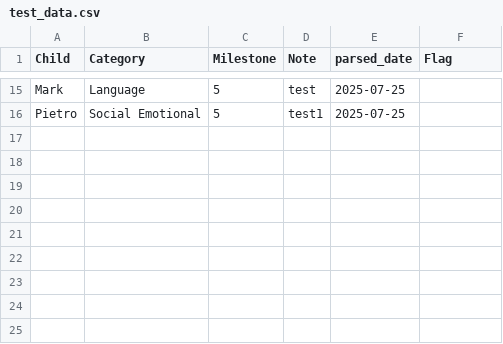
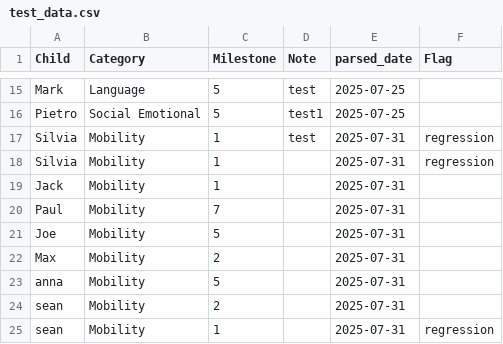
Before and after one commit to Silvia2f/Step-by-step-A-program-for-teachers-to-track-their-classroom-development, a CSV file: data/test_data.csv, drawn as a sheet; only a part is shown, gaps mark what is left out.

```diff
--- a/data/test_data.csv
+++ b/data/test_data.csv
@@ -16 +16,10 @@ Mark,Language,5,test,2025-07-25,
 Pietro,Social Emotional,5,test1,2025-07-25,
+Silvia,Mobility,1,test,2025-07-31,regression
+Silvia,Mobility,1,,2025-07-31,regression
+Jack,Mobility,1,,2025-07-31,
+Paul,Mobility,7,,2025-07-31,
+Joe,Mobility,5,,2025-07-31,
+Max,Mobility,2,,2025-07-31,
+anna,Mobility,5,,2025-07-31,
+sean,Mobility,2,,2025-07-31,
+sean,Mobility,1,,2025-07-31,regression
```
Also changed, not shown: 4 other files.
